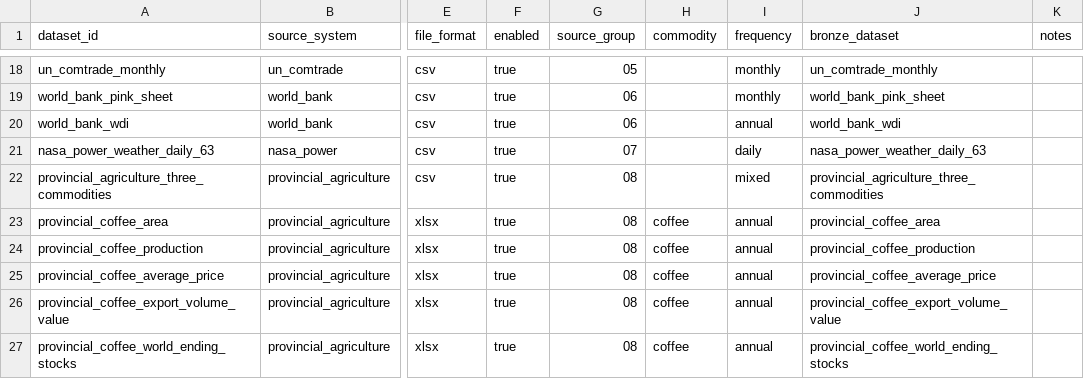
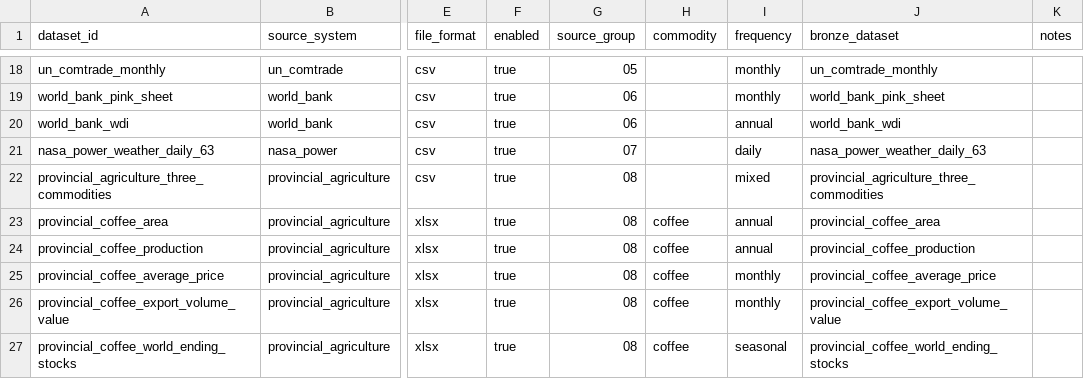
Before and after one commit to sdy1125/TLCN, a CSV file: data/raw_manifest.csv, drawn as a sheet; only a part is shown, gaps mark what is left out; the diff names each change by its address in the sheet, - before the commit and + after, or states it on an @@ line.

```diff
--- a/data/raw_manifest.csv
+++ b/data/raw_manifest.csv
-I25:I26 (frequency): annual
+I25:I26 (frequency): monthly
-I27 (frequency): annual
+I27 (frequency): seasonal
```
Also changed, not shown: 13 other files.
